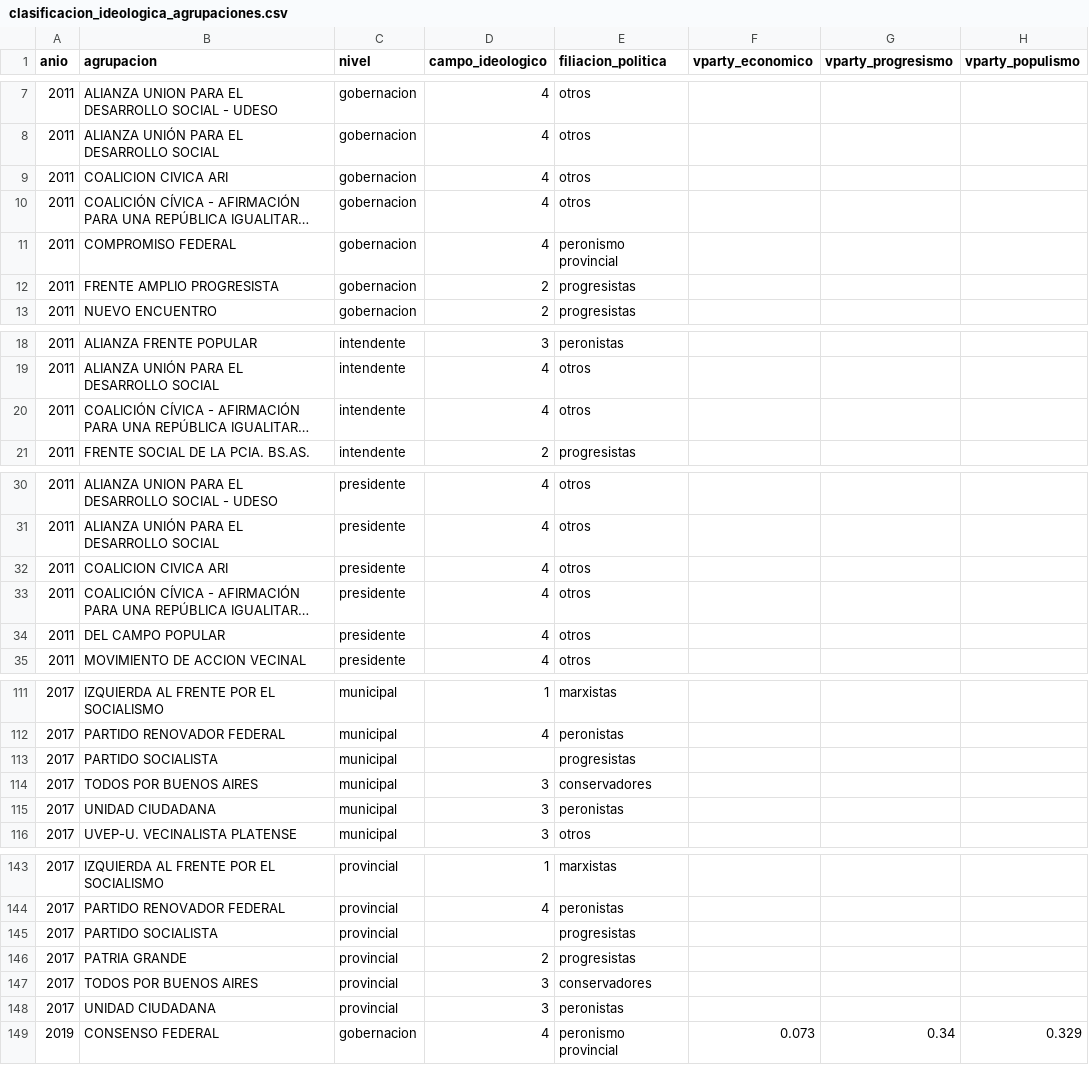
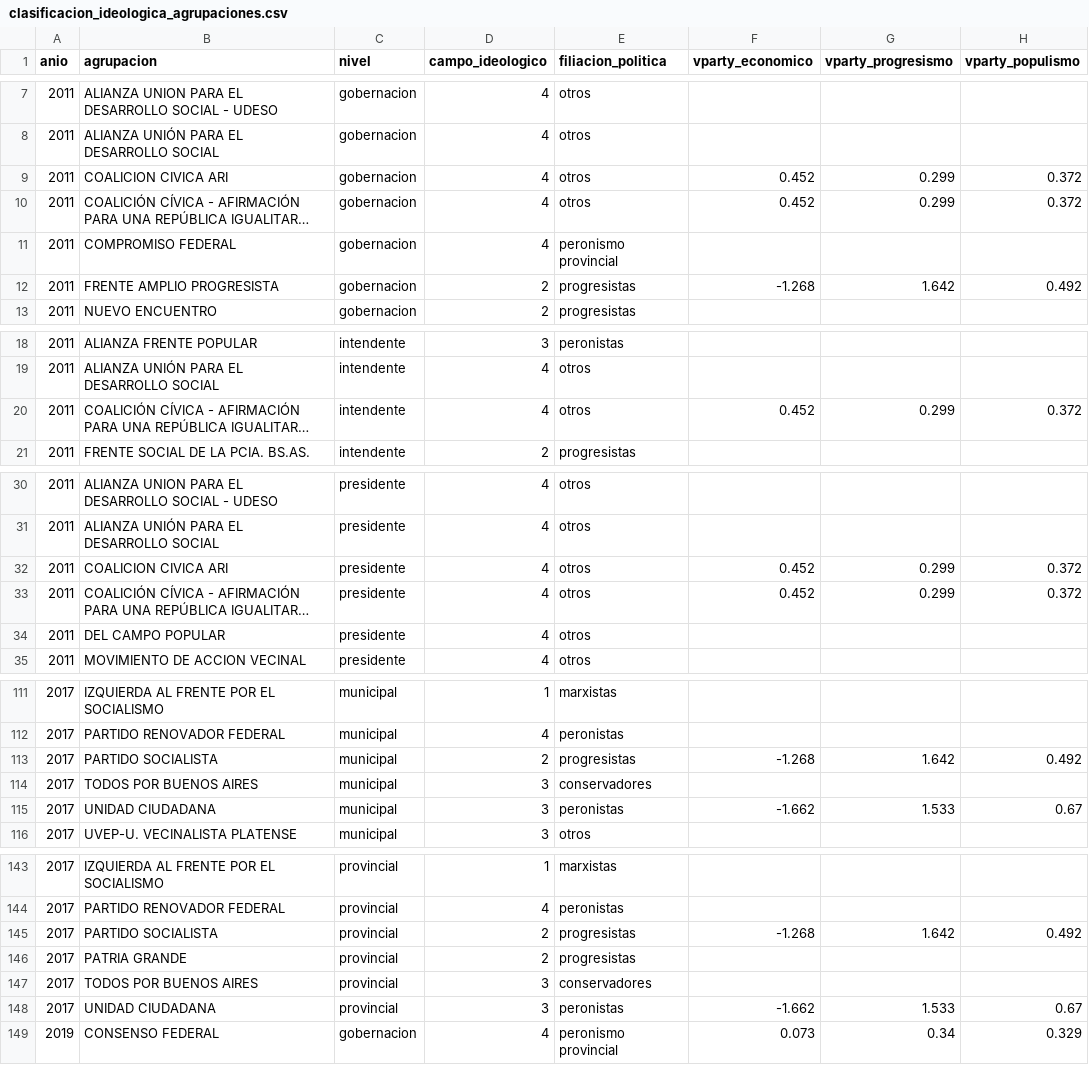
Before and after one commit to Ivanknop/elecciones-socioeconomia-laplata, a CSV file: data/agrupaciones/clasificacion_ideologica_agrupaciones.csv, drawn as a sheet; only a part is shown, gaps mark what is left out; long unchanged cells end in …; the diff covers the shown part only; the diff names each change by its address in the sheet, - before the commit and + after, or states it on an @@ line.

```diff
--- a/data/agrupaciones/clasificacion_ideologica_agrupaciones.csv
+++ b/data/agrupaciones/clasificacion_ideologica_agrupaciones.csv
-F9:F10 (vparty_economico): (empty)
+F9:F10 (vparty_economico): 0.452
-G9:G10 (vparty_progresismo): (empty)
+G9:G10 (vparty_progresismo): 0.299
-H9:H10 (vparty_populismo): (empty)
+H9:H10 (vparty_populismo): 0.372
-F12 (vparty_economico): (empty)
+F12 (vparty_economico): -1.268
-G12 (vparty_progresismo): (empty)
+G12 (vparty_progresismo): 1.642
-H12 (vparty_populismo): (empty)
+H12 (vparty_populismo): 0.492
-F20 (vparty_economico): (empty)
+F20 (vparty_economico): 0.452
-G20 (vparty_progresismo): (empty)
+G20 (vparty_progresismo): 0.299
-H20 (vparty_populismo): (empty)
+H20 (vparty_populismo): 0.372
-F32:F33 (vparty_economico): (empty)
+F32:F33 (vparty_economico): 0.452
-G32:G33 (vparty_progresismo): (empty)
+G32:G33 (vparty_progresismo): 0.299
-H32:H33 (vparty_populismo): (empty)
+H32:H33 (vparty_populismo): 0.372
-D113 (campo_ideologico): (empty)
+D113 (campo_ideologico): 2
-F113 (vparty_economico): (empty)
+F113 (vparty_economico): -1.268
-G113 (vparty_progresismo): (empty)
+G113 (vparty_progresismo): 1.642
-H113 (vparty_populismo): (empty)
+H113 (vparty_populismo): 0.492
-F115 (vparty_economico): (empty)
+F115 (vparty_economico): -1.662
-G115 (vparty_progresismo): (empty)
+G115 (vparty_progresismo): 1.533
-H115 (vparty_populismo): (empty)
+H115 (vparty_populismo): 0.67
-D145 (campo_ideologico): (empty)
+D145 (campo_ideologico): 2
-F145 (vparty_economico): (empty)
+F145 (vparty_economico): -1.268
-G145 (vparty_progresismo): (empty)
+G145 (vparty_progresismo): 1.642
-H145 (vparty_populismo): (empty)
+H145 (vparty_populismo): 0.492
-F148 (vparty_economico): (empty)
+F148 (vparty_economico): -1.662
-G148 (vparty_progresismo): (empty)
+G148 (vparty_progresismo): 1.533
-H148 (vparty_populismo): (empty)
+H148 (vparty_populismo): 0.67
```
Also changed, not shown: 28 edited cells elsewhere in this file, 7 other files.
